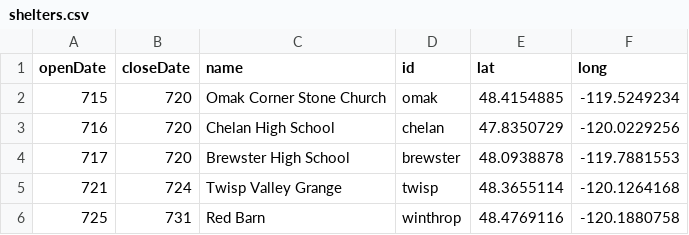
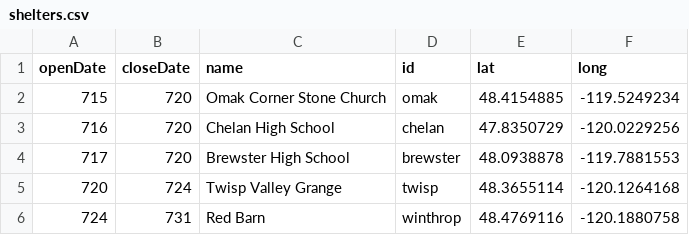
Before and after one commit to holmesjoli/fire-displacement, a CSV file: data/shelters.csv, drawn as a sheet.

Commit message:
updated dates

```diff
--- a/data/shelters.csv
+++ b/data/shelters.csv
@@ -4,3 +4,3 @@ openDate,closeDate,name,id,lat,long
 717,720,Brewster High School,brewster,48.0938878,-119.7881553
-721,724,Twisp Valley Grange,twisp,48.3655114,-120.1264168
-725,731,Red Barn,winthrop,48.4769116,-120.1880758
+720,724,Twisp Valley Grange,twisp,48.3655114,-120.1264168
+724,731,Red Barn,winthrop,48.4769116,-120.1880758
```
